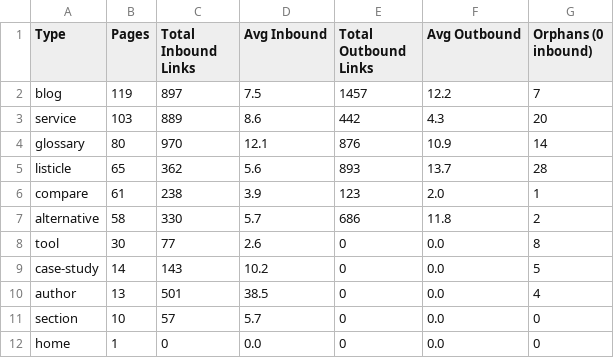
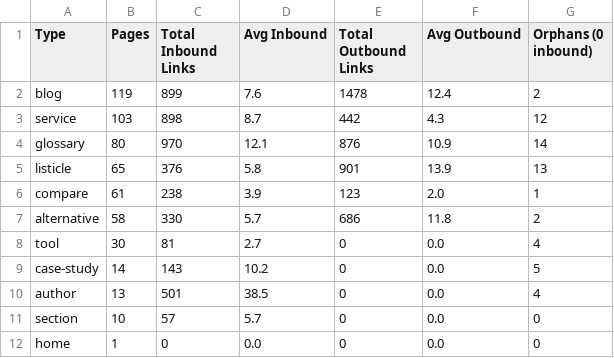
Before and after one commit to OmarSheriffPipeRocket/PipeRocket-Digital-Hugo, a CSV file: audit/interlink_full_report_summary.csv, drawn as a sheet.

```diff
--- a/audit/interlink_full_report_summary.csv
+++ b/audit/interlink_full_report_summary.csv
@@ -1,9 +1,9 @@
 Type,Pages,Total Inbound Links,Avg Inbound,Total Outbound Links,Avg Outbound,Orphans (0 inbound)
-blog,119,897,7.5,1457,12.2,7
-service,103,889,8.6,442,4.3,20
+blog,119,899,7.6,1478,12.4,2
+service,103,898,8.7,442,4.3,12
 glossary,80,970,12.1,876,10.9,14
-listicle,65,362,5.6,893,13.7,28
+listicle,65,376,5.8,901,13.9,13
 compare,61,238,3.9,123,2.0,1
 alternative,58,330,5.7,686,11.8,2
-tool,30,77,2.6,0,0.0,8
+tool,30,81,2.7,0,0.0,4
 case-study,14,143,10.2,0,0.0,5
```
Also changed, not shown: audit/interlink_full_report_by_page.csv, 28 other files.
